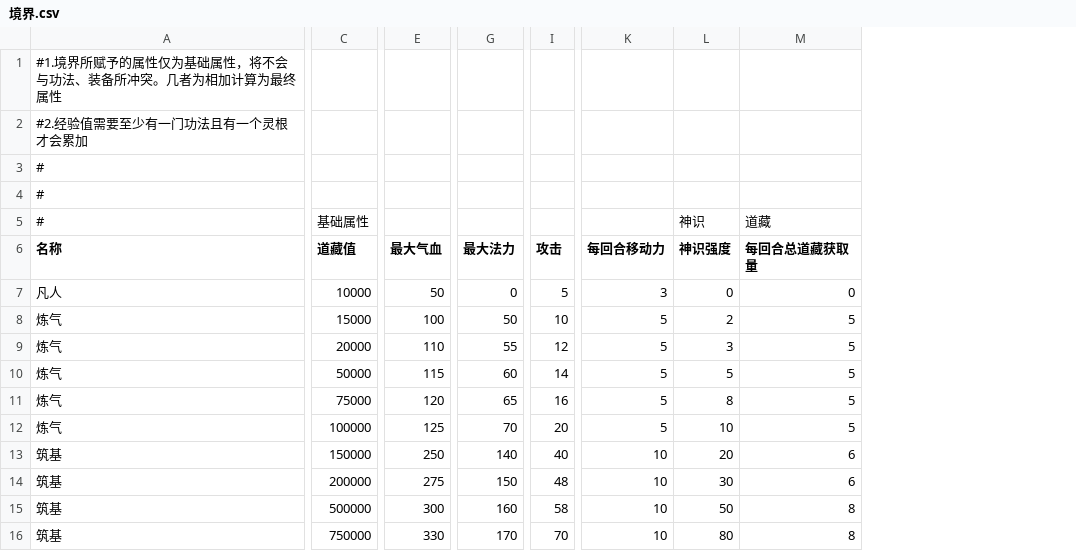
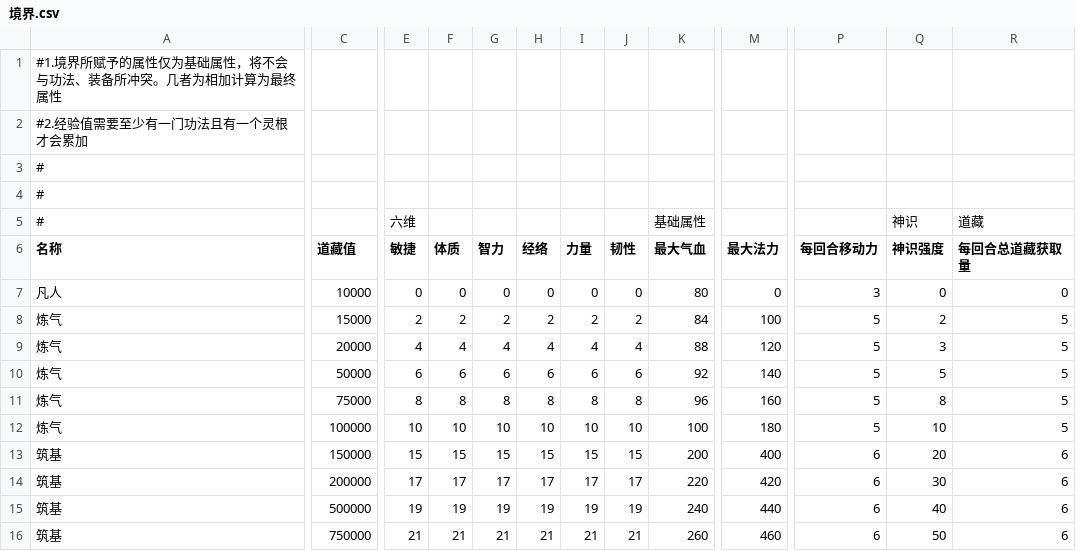
Before and after one commit to HaliWYC/TaiXuDaoCangLu, a CSV file: Assets/GameData/Character/JingjieData/境界.csv, drawn as a sheet; only a part is shown, gaps mark what is left out; removed rows and columns are numbered as before the commit, all else as after; the diff covers the shown part only; the diff names each change by its address in the sheet, - before the commit and + after, or states it on an @@ line.

```diff
--- a/Assets/GameData/Character/JingjieData/境界.csv
+++ b/Assets/GameData/Character/JingjieData/境界.csv
+column E (敏捷), row 5: 六维; rows 7-16: 0 | 2 | 4 | 6 | 8 | 10 | 15 | 17 | 19 | 21
+column F (体质), rows 7-16: 0 | 2 | 4 | 6 | 8 | 10 | 15 | 17 | 19 | 21
+column G (智力), rows 7-16: 0 | 2 | 4 | 6 | 8 | 10 | 15 | 17 | 19 | 21
+column H (经络), rows 7-16: 0 | 2 | 4 | 6 | 8 | 10 | 15 | 17 | 19 | 21
+column I (力量), rows 7-16: 0 | 2 | 4 | 6 | 8 | 10 | 15 | 17 | 19 | 21
+column J (韧性), rows 7-16: 0 | 2 | 4 | 6 | 8 | 10 | 15 | 17 | 19 | 21
-column I (攻击), rows 7-16: 5 | 10 | 12 | 14 | 16 | 20 | 40 | 48 | 58 | 70
-C5 (道藏值): 基础属性
+C5 (道藏值): (empty)
-K5 (最大气血): (empty)
+K5 (最大气血): 基础属性
-K7 (最大气血): 50
+K7 (最大气血): 80
-K8 (最大气血): 100
+K8 (最大气血): 84
-M8 (最大法力): 50
+M8 (最大法力): 100
-K9 (最大气血): 110
+K9 (最大气血): 88
-M9 (最大法力): 55
+M9 (最大法力): 120
-K10 (最大气血): 115
+K10 (最大气血): 92
-M10 (最大法力): 60
+M10 (最大法力): 140
-K11 (最大气血): 120
+K11 (最大气血): 96
-M11 (最大法力): 65
+M11 (最大法力): 160
-K12 (最大气血): 125
+K12 (最大气血): 100
-M12 (最大法力): 70
+M12 (最大法力): 180
-K13 (最大气血): 250
+K13 (最大气血): 200
-M13 (最大法力): 140
+M13 (最大法力): 400
-P13:P16 (每回合移动力): 10
+P13:P16 (每回合移动力): 6
-K14 (最大气血): 275
+K14 (最大气血): 220
-M14 (最大法力): 150
+M14 (最大法力): 420
-K15 (最大气血): 300
+K15 (最大气血): 240
-M15 (最大法力): 160
+M15 (最大法力): 440
-Q15 (神识强度): 50
+Q15 (神识强度): 40
-R15:R16 (每回合总道藏获取量): 8
+R15:R16 (每回合总道藏获取量): 6
-K16 (最大气血): 330
+K16 (最大气血): 260
-M16 (最大法力): 170
+M16 (最大法力): 460
-Q16 (神识强度): 80
+Q16 (神识强度): 50
```
Also changed, not shown: 79 edited cells elsewhere in this file, 8 other files.
